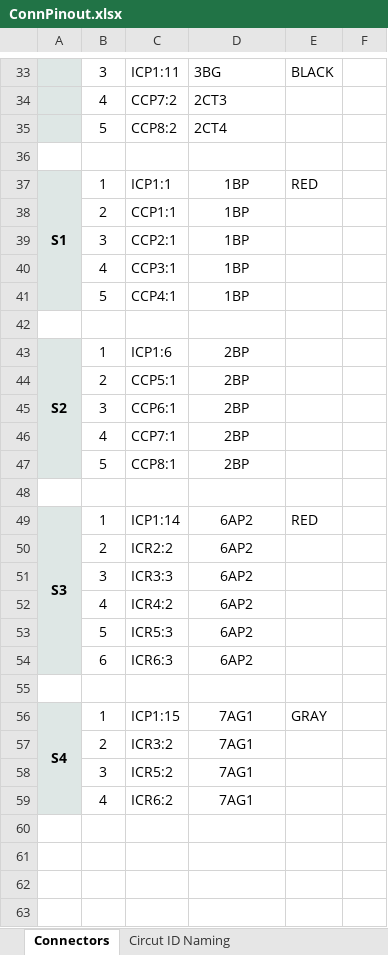
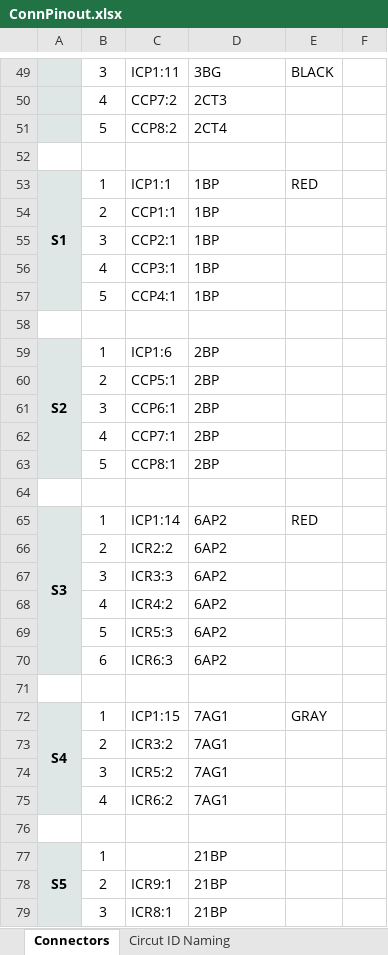
Before and after one commit to CValadez94/F20_Schematics, an Excel workbook: ConnPinout.xlsx, sheet Connectors, drawn as a sheet; only a part is shown, gaps mark what is left out; values as stored, in another font and other column widths than the file's, no borders; addresses are those after the commit; the diff covers the shown part only; the diff names each change by its address in the sheet, - before the commit and + after, or states it on an @@ line.

```diff
--- a/ConnPinout.xlsx (sheet Connectors)
+++ b/ConnPinout.xlsx (sheet Connectors)
-D53:D57 alignment: center
+D53:D57 alignment: left
-D59:D63 alignment: center
+D59:D63 alignment: left
-D65:D70 alignment: center
+D65:D70 alignment: left
-D72:D75 alignment: center
+D72:D75 alignment: left
+row 76: (empty)
+row 77: S5 | 1 |  | 21BP
+row 78:  | 2 | ICR9:1 | 21BP
+row 79:  | 3 | ICR8:1 | 21BP
```
Also changed, not shown: 16 added rows, 3 edited cells, cell formats and merged cells elsewhere in this sheet, sheet Circut ID Naming, 13 other files.
